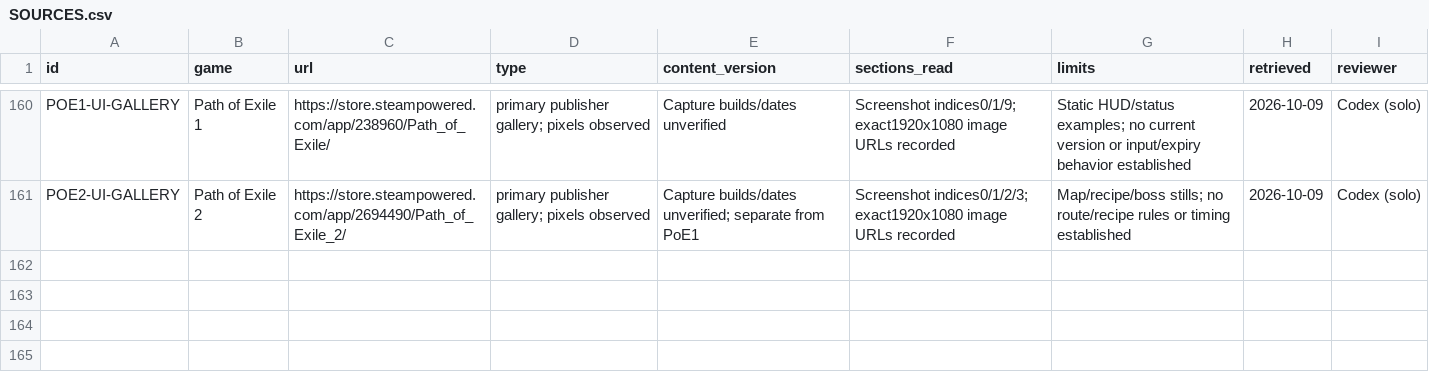
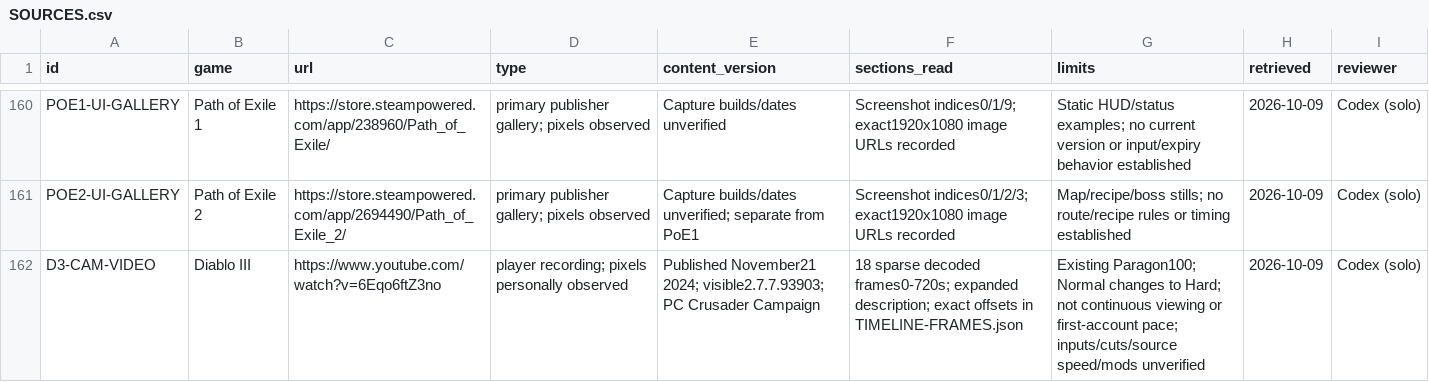
Before and after one commit to jenteverpaelen/dungeongame, a CSV file: docs/research/v2/SOURCES.csv, drawn as a sheet; only a part is shown, gaps mark what is left out.

```diff
--- a/docs/research/v2/SOURCES.csv
+++ b/docs/research/v2/SOURCES.csv
@@ -161 +161,2 @@
 "POE2-UI-GALLERY","Path of Exile 2","https://store.steampowered.com/app/2694490/Path_of_Exile_2/","primary publisher gallery; pixels observed","Capture builds/dates unverified; separate from PoE1","Screenshot indices0/1/2/3; exact1920x1080 image URLs recorded","Map/recipe/boss stills; no route/recipe rules or timing established","2026-10-09","Codex (solo)"
+"D3-CAM-VIDEO","Diablo III","https://www.youtube.com/watch?v=6Eqo6ftZ3no","player recording; pixels personally observed","Published November21 2024; visible2.7.7.93903; PC Crusader Campaign","18 sparse decoded frames0-720s; expanded description; exact offsets in TIMELINE-FRAMES.json","Existing Paragon100; Normal changes to Hard; not continuous viewing or first-account pace; inputs/cuts/source speed/mods unverified","2026-10-09","Codex (solo)"
```
Also changed, not shown: docs/research/v2/CLAIMS.csv, docs/research/v2/UI-ATLAS.csv, 16 other files.
